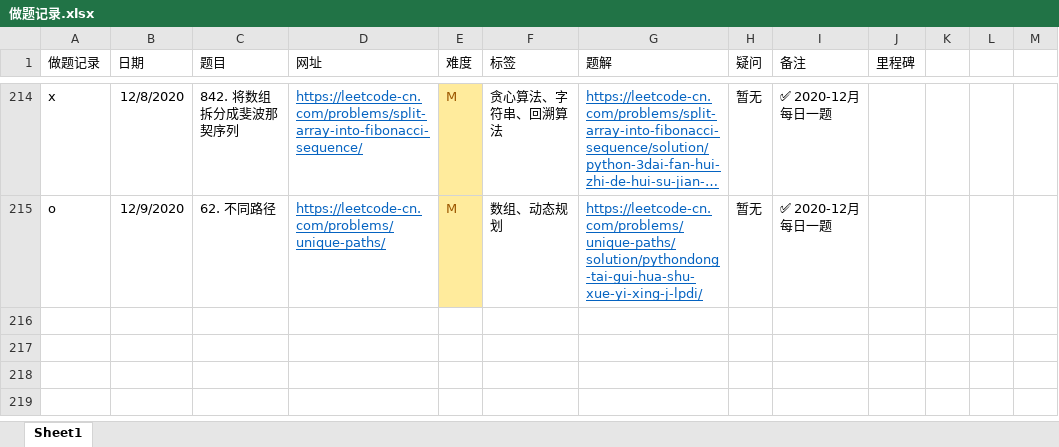
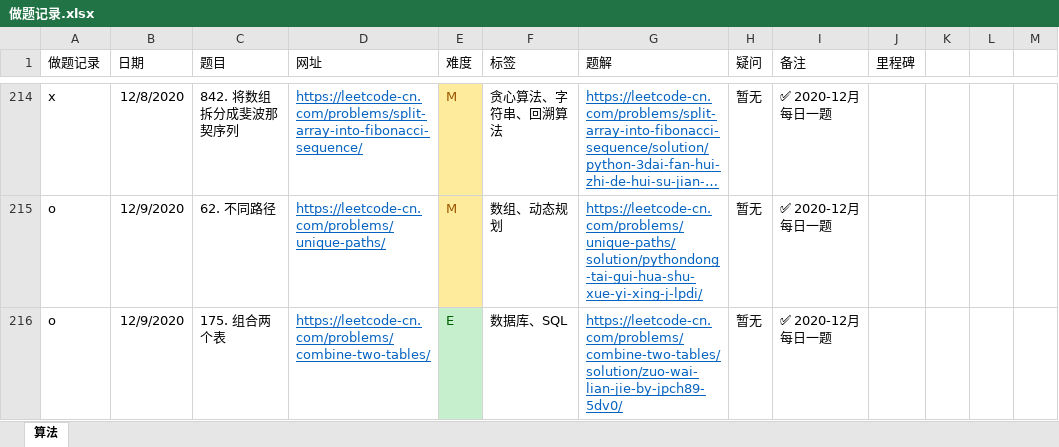
Before and after one commit to jpch89/leetcode, an Excel workbook: 做题记录.xlsx, sheet 算法, drawn as a sheet; only a part is shown, gaps mark what is left out; long unchanged cells end in …; values as stored, in another font and other column widths than the file's, no borders; the diff names each change by its address in the sheet, - before the commit and + after, or states it on an @@ line.

```diff
--- a/做题记录.xlsx (sheet 算法)
+++ b/做题记录.xlsx (sheet 算法)
-sheet tab: Sheet1
+sheet tab: 算法
+row 216: o | 12/9/2020 | 175. 组合两个表 | https://leetcode-cn.com/problems/combine-two-tables/ | E | 数据库、SQL | https://leetcode-cn.com/problems/combine-two-tables/solution/zuo-wai-lian-jie-by-jpch89-5dv0/ | 暂无 | ✅ 2020-12月 每日一题
```
Also changed, not shown: 1 other file.
